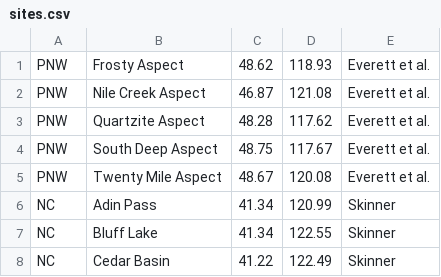
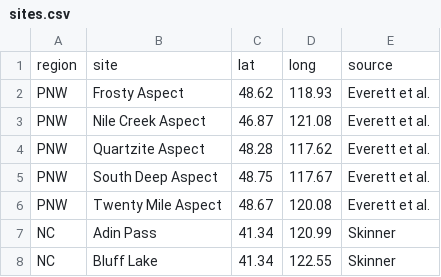
Before and after one commit to sdtaylor/classProjects, a CSV file: fireHistory/sites.csv, drawn as a sheet; only a part is shown; the shorter side is filled out with more unchanged rows; the diff names each change by its address in the sheet, - before the commit and + after, or states it on an @@ line.

Commit message:
fixed headers

```diff
--- a/fireHistory/sites.csv
+++ b/fireHistory/sites.csv
+row 1: region | site | lat | long | source
```
